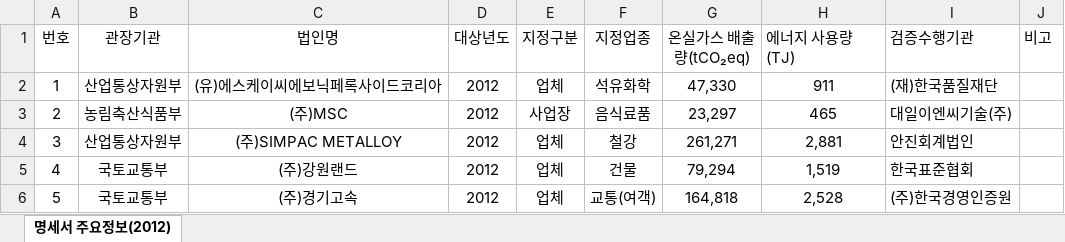
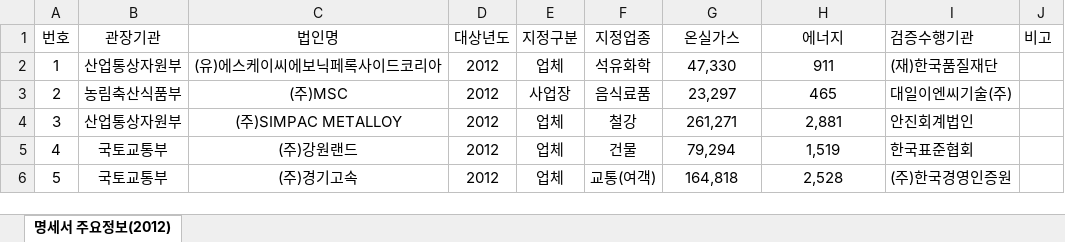
Before and after one commit to nookcoder/greenMap, an Excel workbook: data/업체배출량/2012년 업체별 명세서 주요정보_수정(2019.3.22).xlsx, sheet 명세서 주요정보(2012), drawn as a sheet; only a part is shown; values as stored, in another font and other column widths than the file's, no borders; the diff names each change by its address in the sheet, - before the commit and + after, or states it on an @@ line.

```diff
--- a/data/업체배출량/2012년 업체별 명세서 주요정보_수정(2019.3.22).xlsx (sheet 명세서 주요정보(2012))
+++ b/data/업체배출량/2012년 업체별 명세서 주요정보_수정(2019.3.22).xlsx (sheet 명세서 주요정보(2012))
-G1: 온실가스 배출량(tCO₂eq)
+G1: 온실가스
-H1: 에너지 사용량(TJ)
+H1: 에너지
-H1 alignment: left
+H1 alignment: center
```
Also changed, not shown: data/업체배출량/2011년 업체별 명세서 주요정보.xlsx, data/업체배출량/2013년 업체별 명세서 주요정보_수정(2019.11.20).xlsx, 12 other files.
